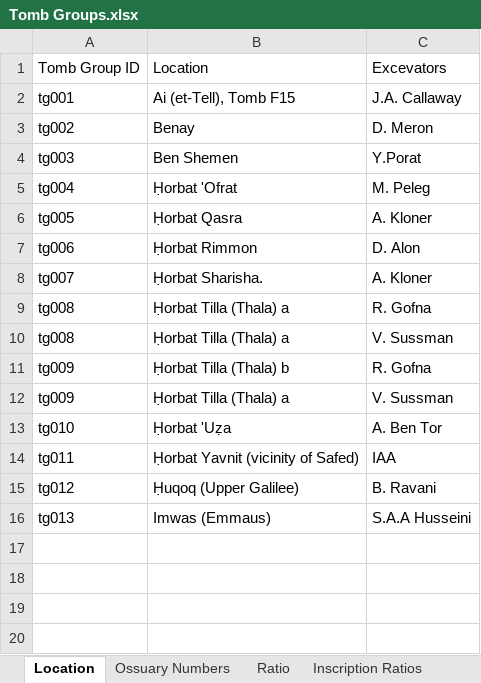
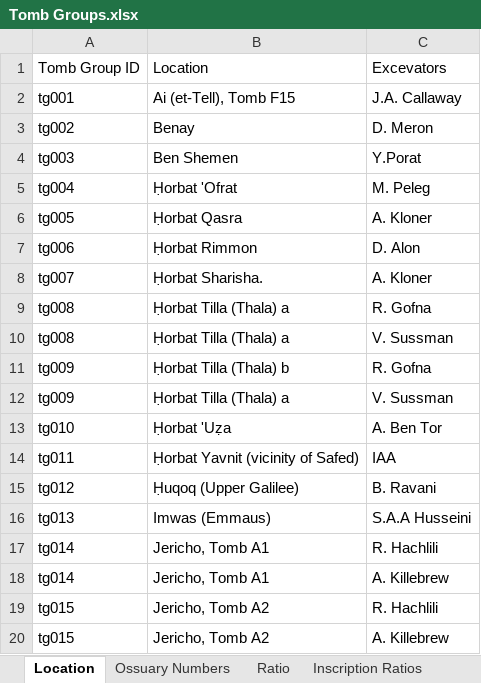
Before and after one commit to nerdwithnoshoes/ossuary-tomb-groups, an Excel workbook: data/Tomb Groups.xlsx, sheet Location, drawn as a sheet; values as stored, in another font and other column widths than the file's, no borders; charts and pictures not drawn; the diff names each change by its address in the sheet, - before the commit and + after, or states it on an @@ line.

Commit message:
Update Tomb Groups
Added tg013-tg015

```diff
--- a/data/Tomb Groups.xlsx (sheet Location)
+++ b/data/Tomb Groups.xlsx (sheet Location)
+row 17: tg014 | Jericho, Tomb A1 | R. Hachlili
+row 18: tg014 | Jericho, Tomb A1 | A. Killebrew
+row 19: tg015 | Jericho, Tomb A2 | R. Hachlili
+row 20: tg015 | Jericho, Tomb A2 | A. Killebrew
```
Also changed, not shown: sheet Ossuary Numbers, sheet Location Info, sheet Inscription Ratios, sheet Ratio, charts or pictures.
